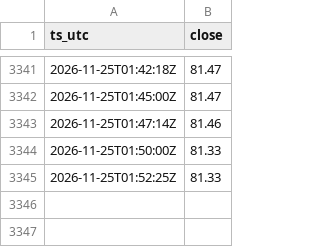
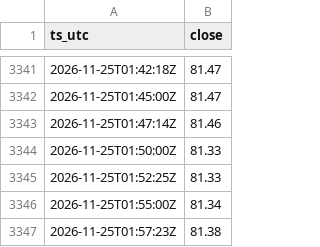
Before and after one commit to Vincent-watchoil/oil-watch, a CSV file: data/wti-5m-2026-11.csv, drawn as a sheet; only a part is shown, gaps mark what is left out; the diff names each change by its address in the sheet, - before the commit and + after, or states it on an @@ line.

```diff
--- a/data/wti-5m-2026-11.csv
+++ b/data/wti-5m-2026-11.csv
+row 3346: 2026-11-25T01:55:00Z | 81.34
+row 3347: 2026-11-25T01:57:23Z | 81.38
```
Also changed, not shown: data/brent-5m-2026-11.csv, 1 other file.
